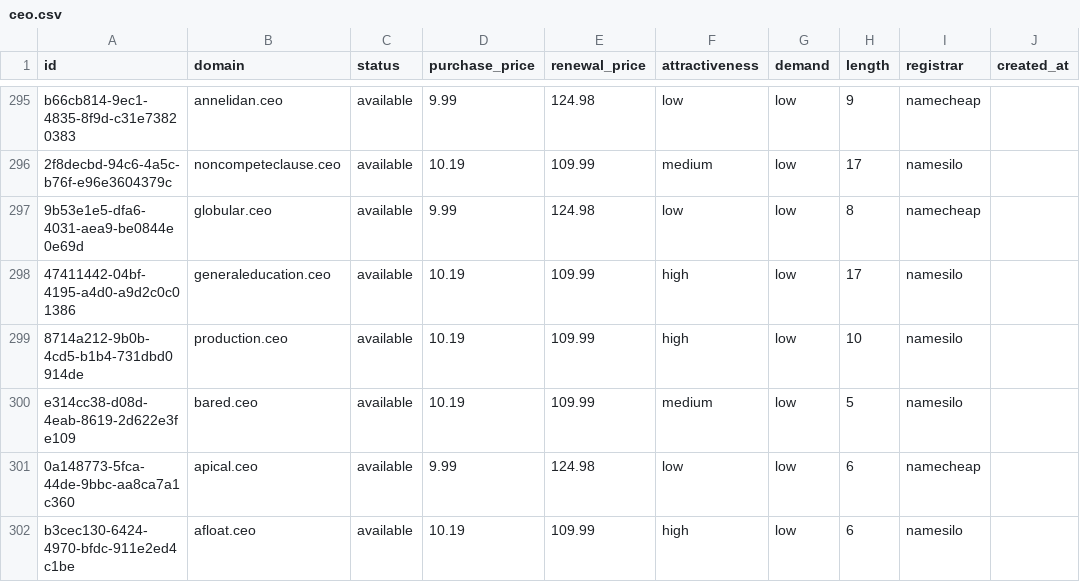
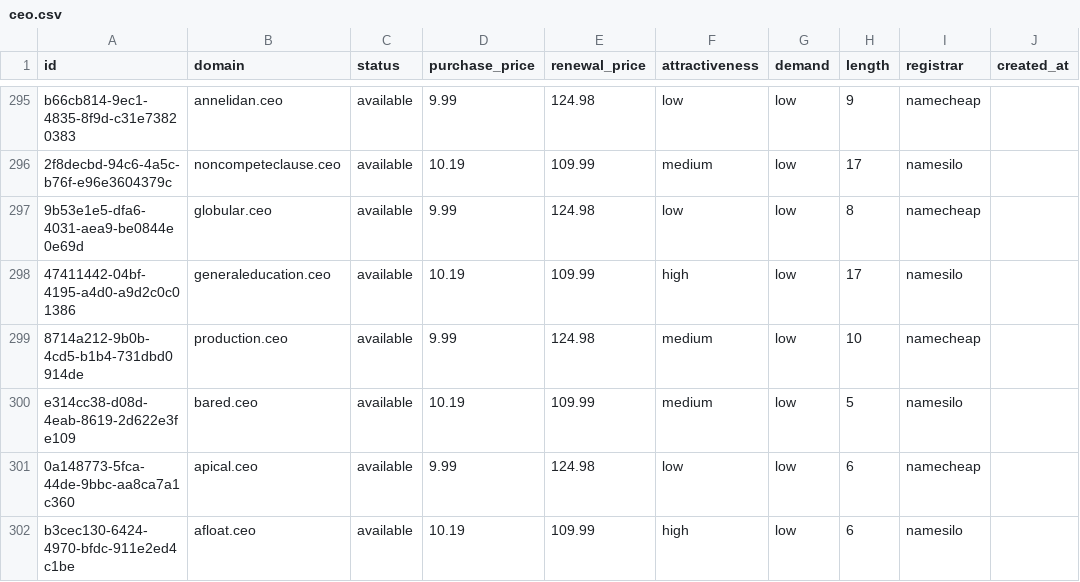
Before and after one commit to UniqueDomains/ceo-oneword-domains, a CSV file: ceo.csv, drawn as a sheet; only a part is shown, gaps mark what is left out; the diff names each change by its address in the sheet, - before the commit and + after, or states it on an @@ line.

Commit message:
Domains update

```diff
--- a/ceo.csv
+++ b/ceo.csv
-D299 (purchase_price): 10.19
+D299 (purchase_price): 9.99
-E299 (renewal_price): 109.99
+E299 (renewal_price): 124.98
-F299 (attractiveness): high
+F299 (attractiveness): medium
-I299 (registrar): namesilo
+I299 (registrar): namecheap
```
Also changed, not shown: 3 other files.
